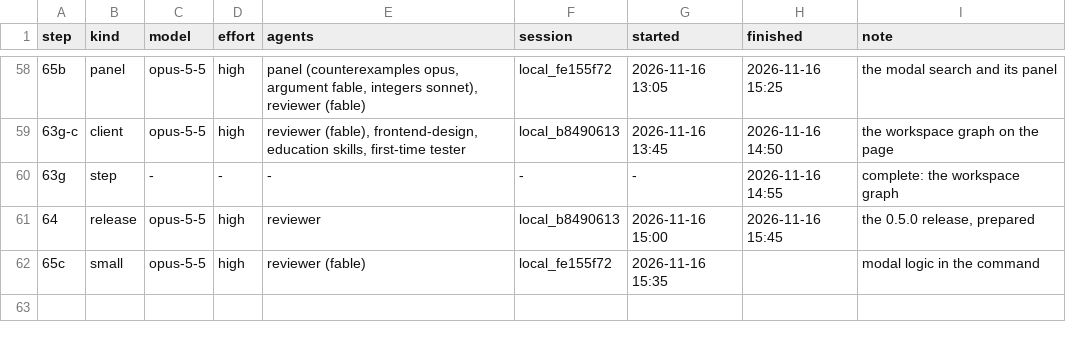
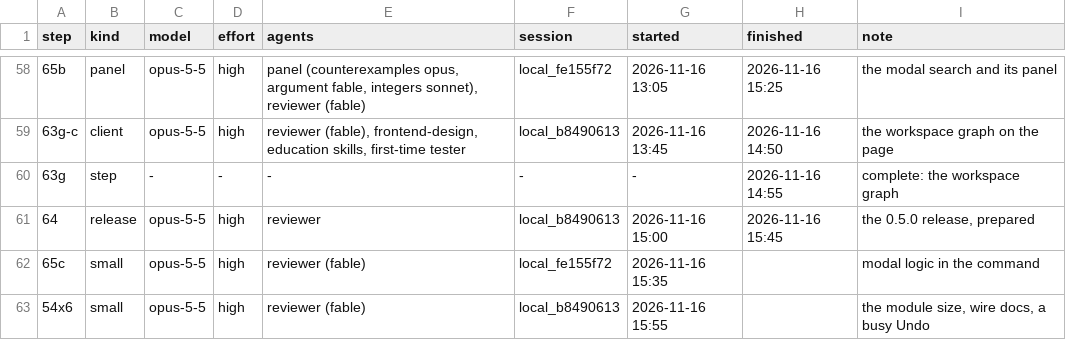
Before and after one commit to deduxit/deduxit, a TSV file: plan/notes/step-log.tsv, drawn as a sheet; only a part is shown, gaps mark what is left out; the diff names each change by its address in the sheet, - before the commit and + after, or states it on an @@ line.

```diff
--- a/plan/notes/step-log.tsv
+++ b/plan/notes/step-log.tsv
+row 63: 54x6 | small | opus-5-5 | high | reviewer (fable) | local_b8490613 | 2026-11-16 15:55 |  | the module size, wire docs, a busy Undo
```
